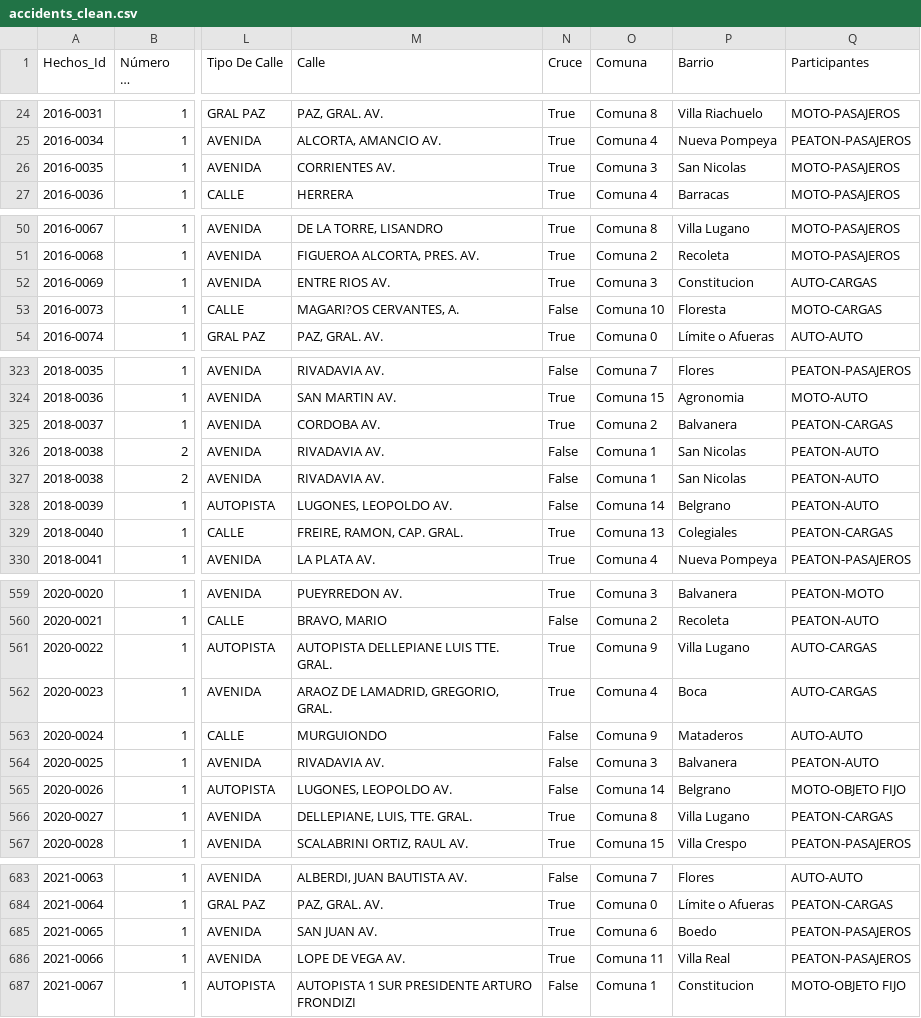
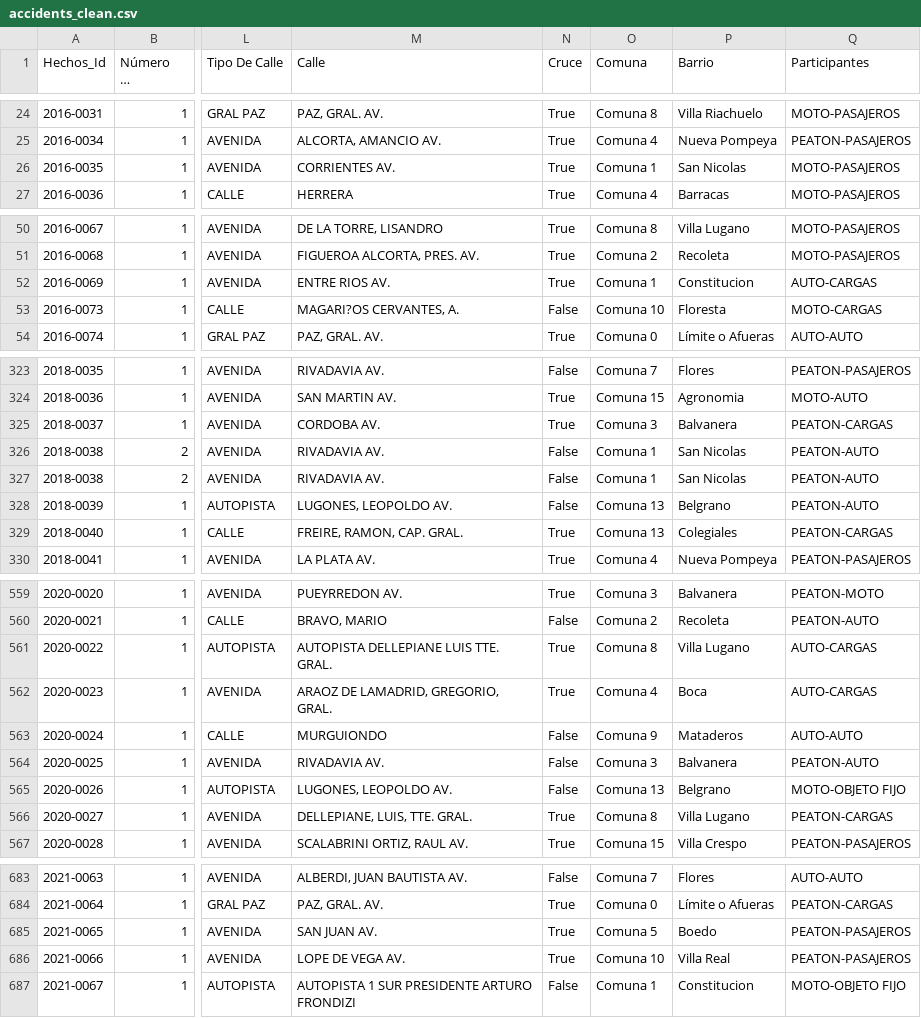
Before and after one commit to leocortes85/Road-accidents-in-the-City-of-Buenos-Aires--CABA, a CSV file: data/csv/accidents_clean.csv, drawn as a sheet; only a part is shown, gaps mark what is left out; long unchanged cells end in …; the diff covers the shown part only; the diff names each change by its address in the sheet, - before the commit and + after, or states it on an @@ line.

```diff
--- a/data/csv/accidents_clean.csv
+++ b/data/csv/accidents_clean.csv
-O26 (Comuna): Comuna 3
+O26 (Comuna): Comuna 1
-O52 (Comuna): Comuna 3
+O52 (Comuna): Comuna 1
-O325 (Comuna): Comuna 2
+O325 (Comuna): Comuna 3
-O328 (Comuna): Comuna 14
+O328 (Comuna): Comuna 13
-O561 (Comuna): Comuna 9
+O561 (Comuna): Comuna 8
-O565 (Comuna): Comuna 14
+O565 (Comuna): Comuna 13
-O685 (Comuna): Comuna 6
+O685 (Comuna): Comuna 5
-O686 (Comuna): Comuna 11
+O686 (Comuna): Comuna 10
```
Also changed, not shown: 28 edited cells elsewhere in this file, 1 other file.
